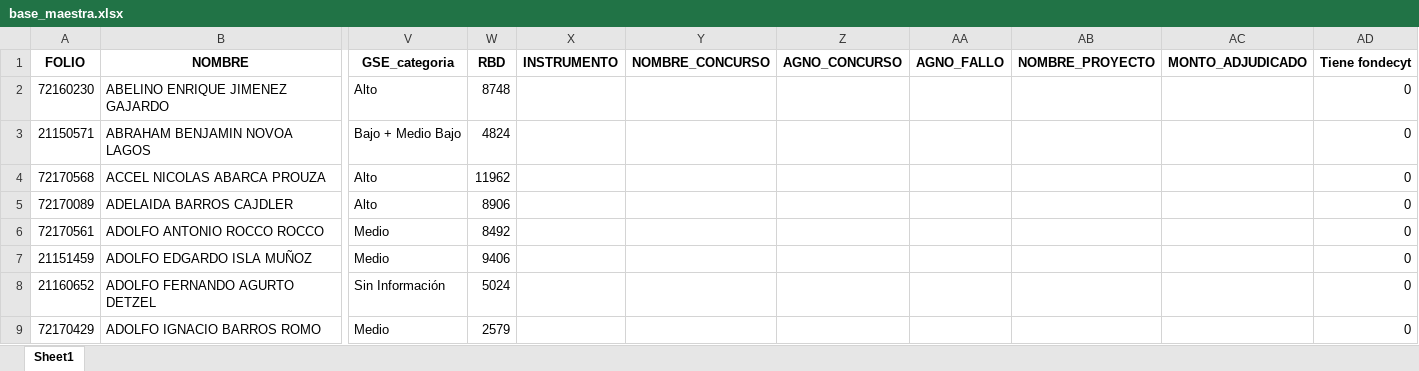
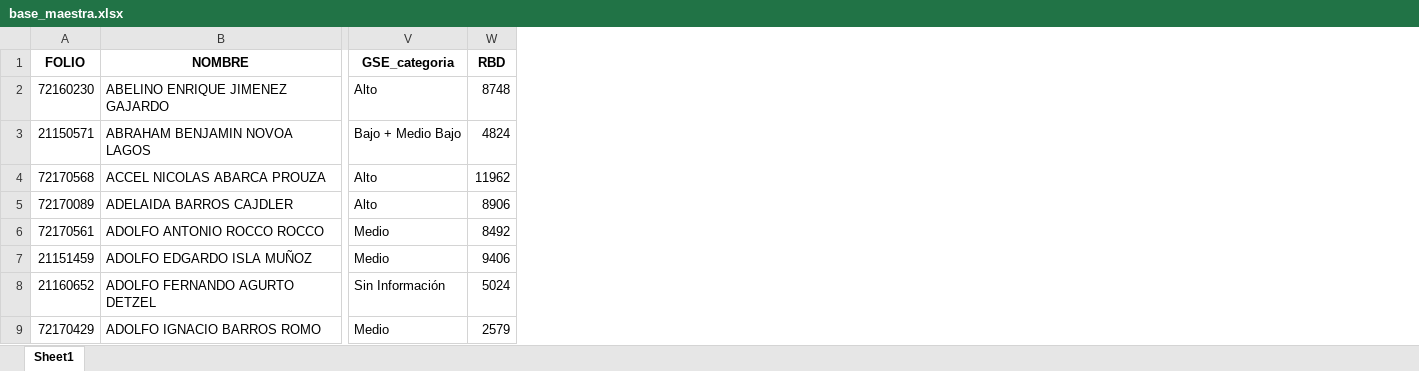
Before and after one commit to RodrigoMolinaAvila/Fondecyt-11241304, an Excel workbook: base_maestra/base_maestra.xlsx, sheet Sheet1, drawn as a sheet; only a part is shown, gaps mark what is left out; values as stored, in another font and other column widths than the file's, no borders; the diff names each change by its address in the sheet, - before the commit and + after, or states it on an @@ line.

Commit message:
manually remove ex anid data

```diff
--- a/base_maestra/base_maestra.xlsx (sheet Sheet1)
+++ b/base_maestra/base_maestra.xlsx (sheet Sheet1)
-column X (INSTRUMENTO), empty
-column Y (NOMBRE_CONCURSO), empty
-column Z (AGNO_CONCURSO), empty
-column AA (AGNO_FALLO), empty
-column AB (NOMBRE_PROYECTO), empty
-column AC (MONTO_ADJUDICADO), empty
-column AD (Tiene fondecyt), rows 2-9: all 0
```
